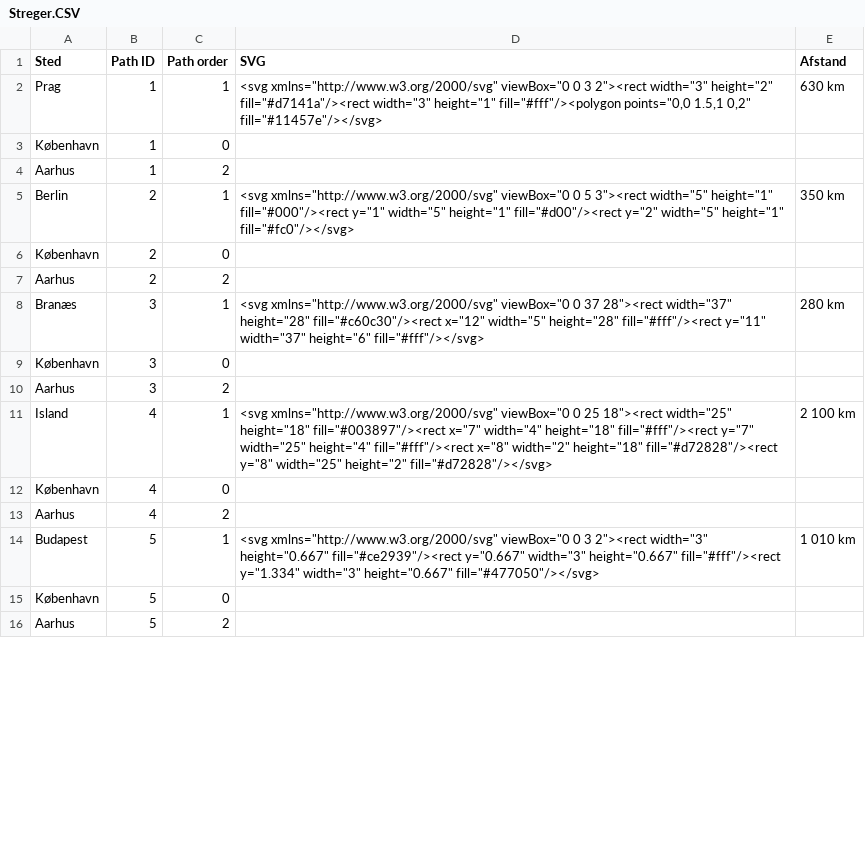
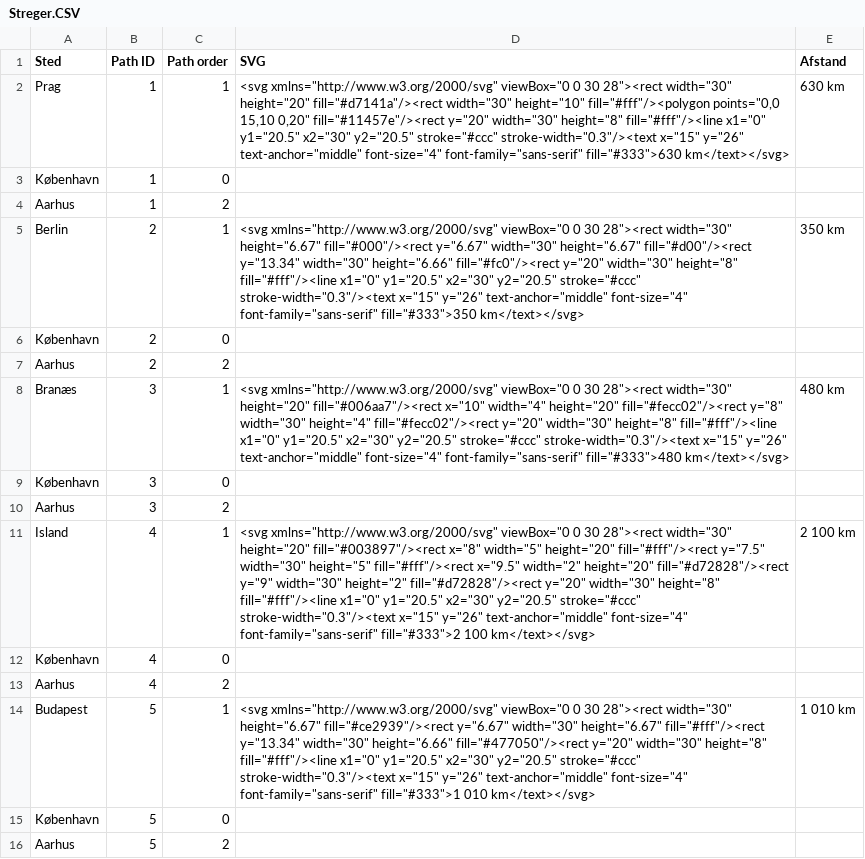
Before and after one commit to CVinterDataon/AzureMaps, a CSV file: exploratory/Streger.CSV, drawn as a sheet; only a part is shown; the diff covers the shown part only; the diff names each change by its address in the sheet, - before the commit and + after, or states it on an @@ line.

```diff
--- a/exploratory/Streger.CSV
+++ b/exploratory/Streger.CSV
-D2 (SVG): …viewBox="0 0 3 2"><rect width="3" height="2" fill="#d7141a"/><rect width="3" height="1" fill="#fff"/><polygon points="0,0 1.5,1 0,2" fill="#11457e"/></svg>
+D2 (SVG): …viewBox="0 0 30 28"><rect width="30" height="20" fill="#d7141a"/><rect width="30" height="10" fill="#fff"/><polygon points="0,0 15,10 0,20" fill="#11457e"/><rect y="20" width="30" height="8" fill="#fff"/><line x1="0" y1="20.5" x2="30" y2="20.5" stroke="#ccc" stroke-width="0.3"/><text x="15" y="26" text-anchor="middle" font-size="4" font-family="sans-serif" fill="#333">630 km</text></svg>
-D5 (SVG): …viewBox="0 0 5 3"><rect width="5" height="1" fill="#000"/><rect y="1" width="5" height="1" fill="#d00"/><rect y="2" width="5" height="1" fill="#fc0"/></svg>
+D5 (SVG): …viewBox="0 0 30 28"><rect width="30" height="6.67" fill="#000"/><rect y="6.67" width="30" height="6.67" fill="#d00"/><rect y="13.34" width="30" height="6.66" fill="#fc0"/><rect y="20" width="30" height="8" fill="#fff"/><line x1="0" y1="20.5" x2="30" y2="20.5" stroke="#ccc" stroke-width="0.3"/><text x="15" y="26" text-anchor="middle" font-size="4" font-family="sans-serif" fill="#333">350 km</text></svg>
-D8 (SVG): …viewBox="0 0 37 28"><rect width="37" height="28" fill="#c60c30"/><rect x="12" width="5" height="28" fill="#fff"/><rect y="11" width="37" height="6" fill="#fff"/></svg>
+D8 (SVG): …viewBox="0 0 30 28"><rect width="30" height="20" fill="#006aa7"/><rect x="10" width="4" height="20" fill="#fecc02"/><rect y="8" width="30" height="4" fill="#fecc02"/><rect y="20" width="30" height="8" fill="#fff"/><line x1="0" y1="20.5" x2="30" y2="20.5" stroke="#ccc" stroke-width="0.3"/><text x="15" y="26" text-anchor="middle" font-size="4" font-family="sans-serif" fill="#333">480 km</text></svg>
-E8 (Afstand): 280 km
+E8 (Afstand): 480 km
-D11 (SVG): …viewBox="0 0 25 18"><rect width="25" height="18" fill="#003897"/><rect x="7" width="4" height="18" fill="#fff"/><rect y="7" width="25" height="4" fill="#fff"/><rect x="8" width="2" height="18" fill="#d72828"/><rect y="8" width="25" height="2" fill="#d72828"/></svg>
+D11 (SVG): …viewBox="0 0 30 28"><rect width="30" height="20" fill="#003897"/><rect x="8" width="5" height="20" fill="#fff"/><rect y="7.5" width="30" height="5" fill="#fff"/><rect x="9.5" width="2" height="20" fill="#d72828"/><rect y="9" width="30" height="2" fill="#d72828"/><rect y="20" width="30" height="8" fill="#fff"/><line x1="0" y1="20.5" x2="30" y2="20.5" stroke="#ccc" stroke-width="0.3"/><text x="15" y="26" text-anchor="middle" font-size="4" font-family="sans-serif" fill="#333">2 100 km</text></svg>
-D14 (SVG): …viewBox="0 0 3 2"><rect width="3" height="0.667" fill="#ce2939"/><rect y="0.667" width="3" height="0.667" fill="#fff"/><rect y="1.334" width="3" height="0.667" fill="#477050"/></svg>
+D14 (SVG): …viewBox="0 0 30 28"><rect width="30" height="6.67" fill="#ce2939"/><rect y="6.67" width="30" height="6.67" fill="#fff"/><rect y="13.34" width="30" height="6.66" fill="#477050"/><rect y="20" width="30" height="8" fill="#fff"/><line x1="0" y1="20.5" x2="30" y2="20.5" stroke="#ccc" stroke-width="0.3"/><text x="15" y="26" text-anchor="middle" font-size="4" font-family="sans-serif" fill="#333">1 010 km</text></svg>
```
Also changed, not shown: 12 removed rows and 23 edited cells elsewhere in this file, 1 other file.
